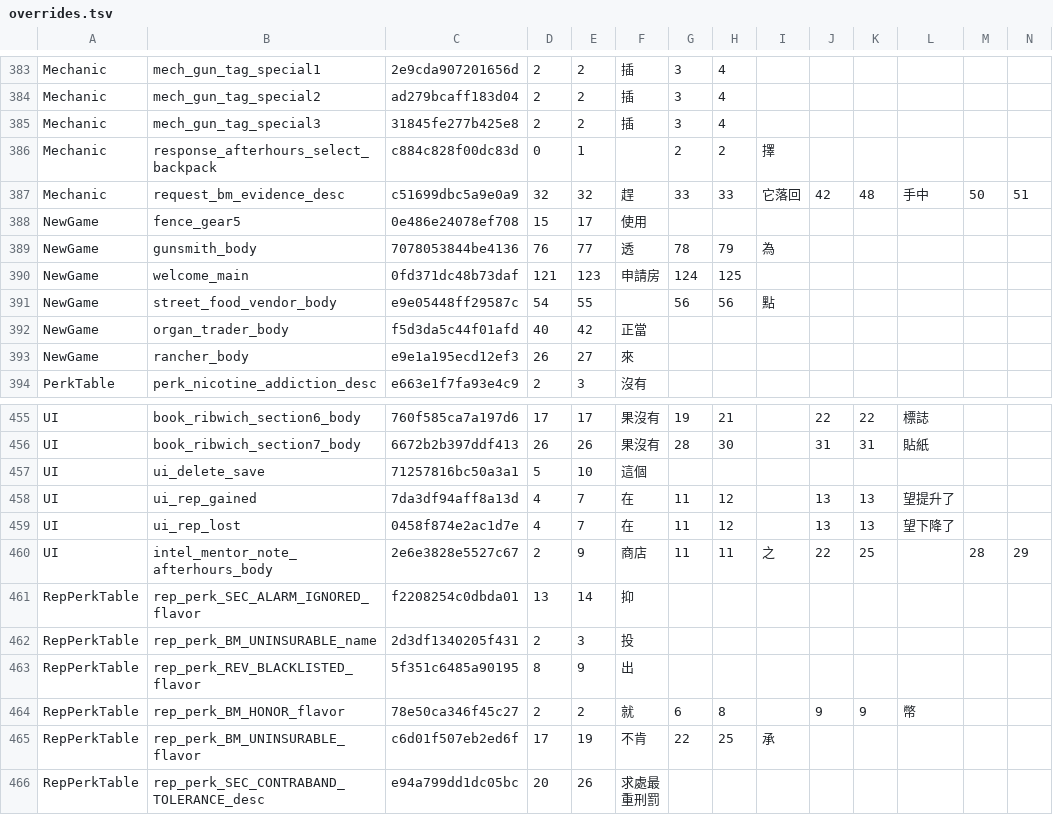
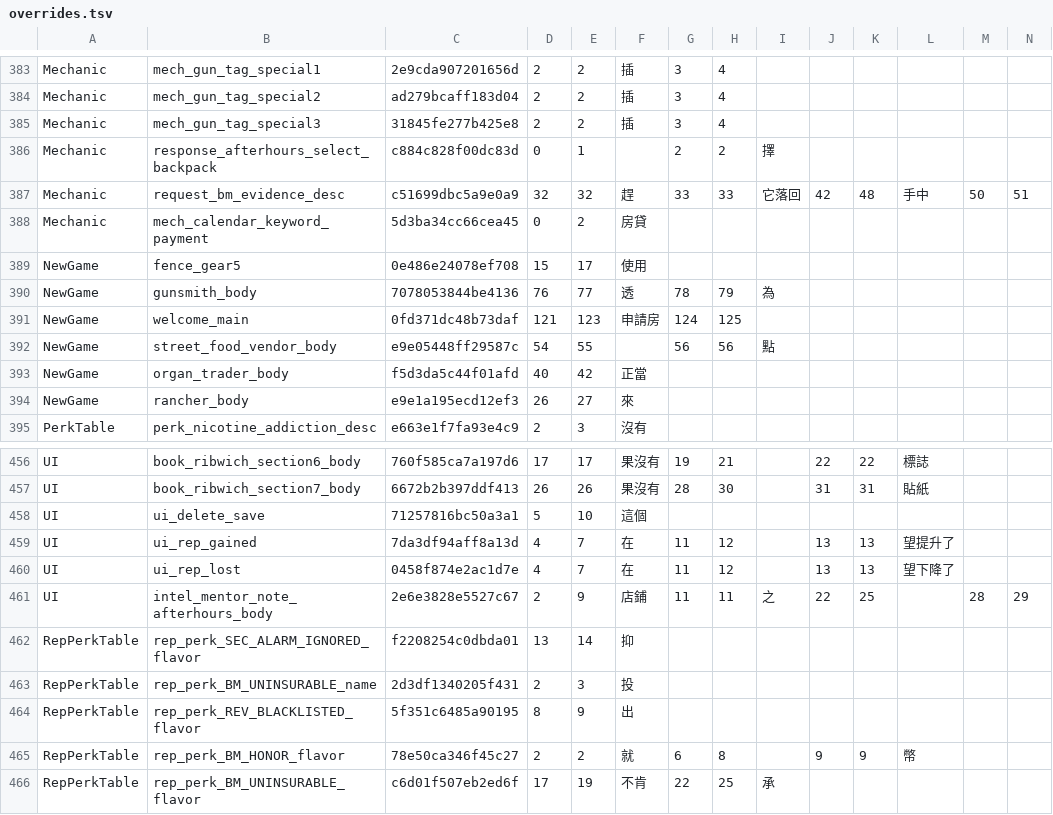
Before and after one commit to dbfoxtw/probably-stolen-demo-zh-hant, a TSV file: data/overrides.tsv, drawn as a sheet; only a part is shown, gaps mark what is left out; the shorter side is filled out with more unchanged rows; addresses are those after the commit; rows hold the shown columns only; the diff names each change by its address in the sheet, - before the commit and + after, or states it on an @@ line.

```diff
--- a/data/overrides.tsv
+++ b/data/overrides.tsv
+row 388: Mechanic | mech_calendar_keyword_payment | 5d3ba34cc66cea45 | 0 | 2 | 房貸
-F461: 商店
+F461: 店鋪
```
Also changed, not shown: data/fills.tsv.
